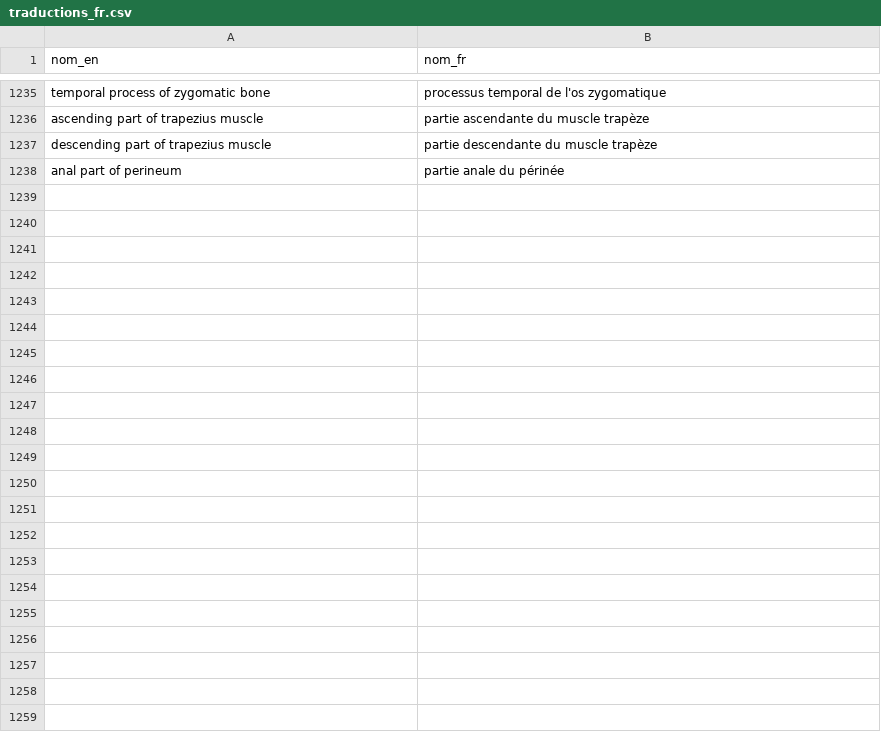
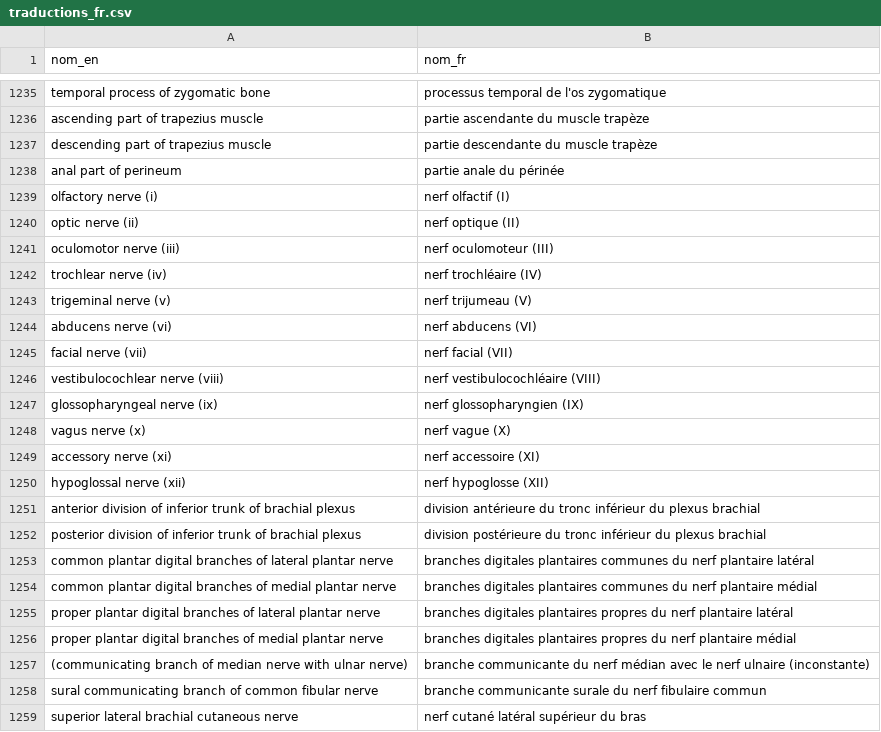
Before and after one commit to Eliottcmu/atlas-anatomie, a CSV file: donnees/listes/traductions_fr.csv, drawn as a sheet; only a part is shown, gaps mark what is left out; the diff names each change by its address in the sheet, - before the commit and + after, or states it on an @@ line.

```diff
--- a/donnees/listes/traductions_fr.csv
+++ b/donnees/listes/traductions_fr.csv
+row 1239: olfactory nerve (i) | nerf olfactif (I)
+row 1240: optic nerve (ii) | nerf optique (II)
+row 1241: oculomotor nerve (iii) | nerf oculomoteur (III)
+row 1242: trochlear nerve (iv) | nerf trochléaire (IV)
+row 1243: trigeminal nerve (v) | nerf trijumeau (V)
+row 1244: abducens nerve (vi) | nerf abducens (VI)
+row 1245: facial nerve (vii) | nerf facial (VII)
+row 1246: vestibulocochlear nerve (viii) | nerf vestibulocochléaire (VIII)
+row 1247: glossopharyngeal nerve (ix) | nerf glossopharyngien (IX)
+row 1248: vagus nerve (x) | nerf vague (X)
+row 1249: accessory nerve (xi) | nerf accessoire (XI)
+row 1250: hypoglossal nerve (xii) | nerf hypoglosse (XII)
+row 1251: anterior division of inferior trunk of brachial plexus | division antérieure du tronc inférieur du plexus brachial
+row 1252: posterior division of inferior trunk of brachial plexus | division postérieure du tronc inférieur du plexus brachial
+row 1253: common plantar digital branches of lateral plantar nerve | branches digitales plantaires communes du nerf plantaire latéral
+row 1254: common plantar digital branches of medial plantar nerve | branches digitales plantaires communes du nerf plantaire médial
+row 1255: proper plantar digital branches of lateral plantar nerve | branches digitales plantaires propres du nerf plantaire latéral
+row 1256: proper plantar digital branches of medial plantar nerve | branches digitales plantaires propres du nerf plantaire médial
+row 1257: (communicating branch of median nerve with ulnar nerve) | branche communicante du nerf médian avec le nerf ulnaire (inconstante)
+row 1258: sural communicating branch of common fibular nerve | branche communicante surale du nerf fibulaire commun
+row 1259: superior lateral brachial cutaneous nerve | nerf cutané latéral supérieur du bras
```
Also changed, not shown: 24 other files.
